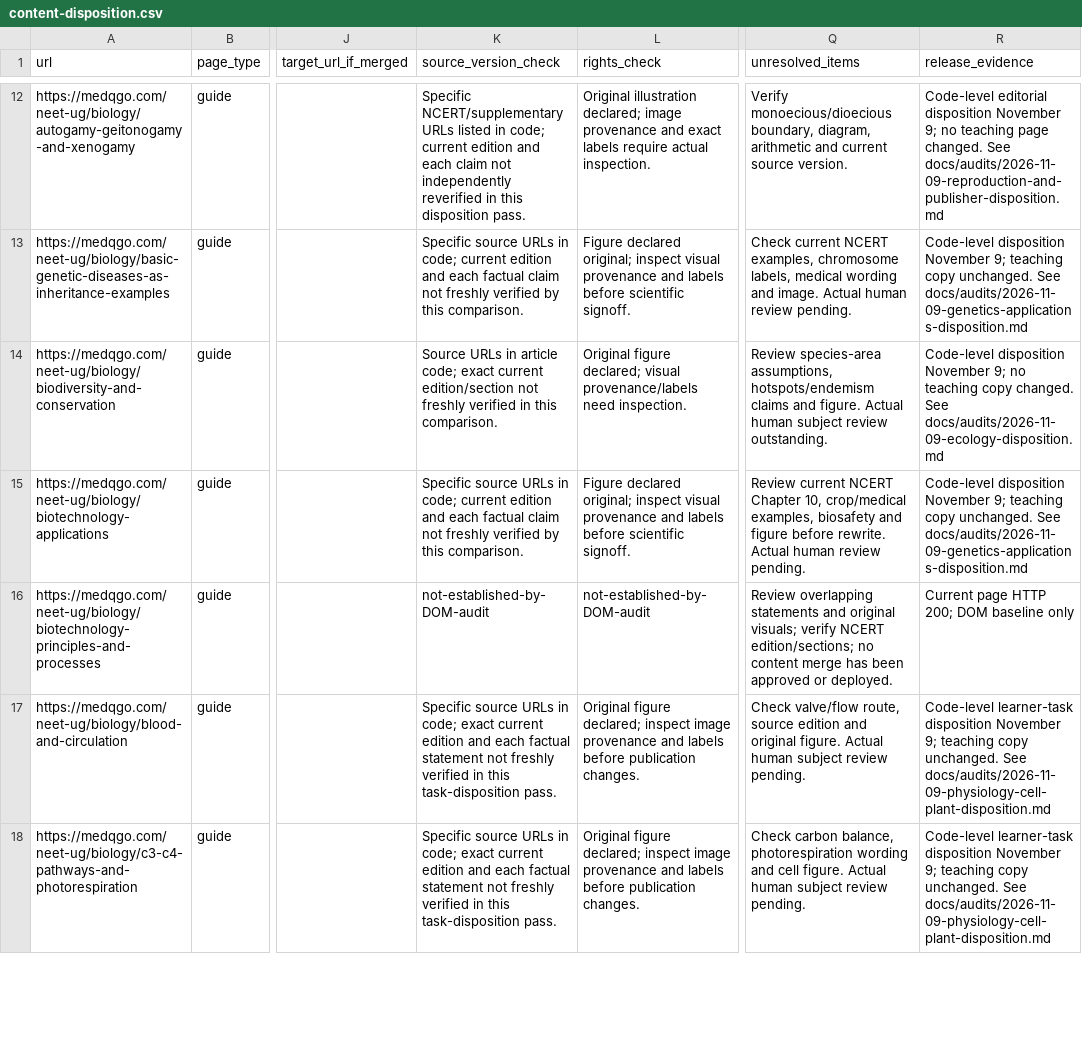
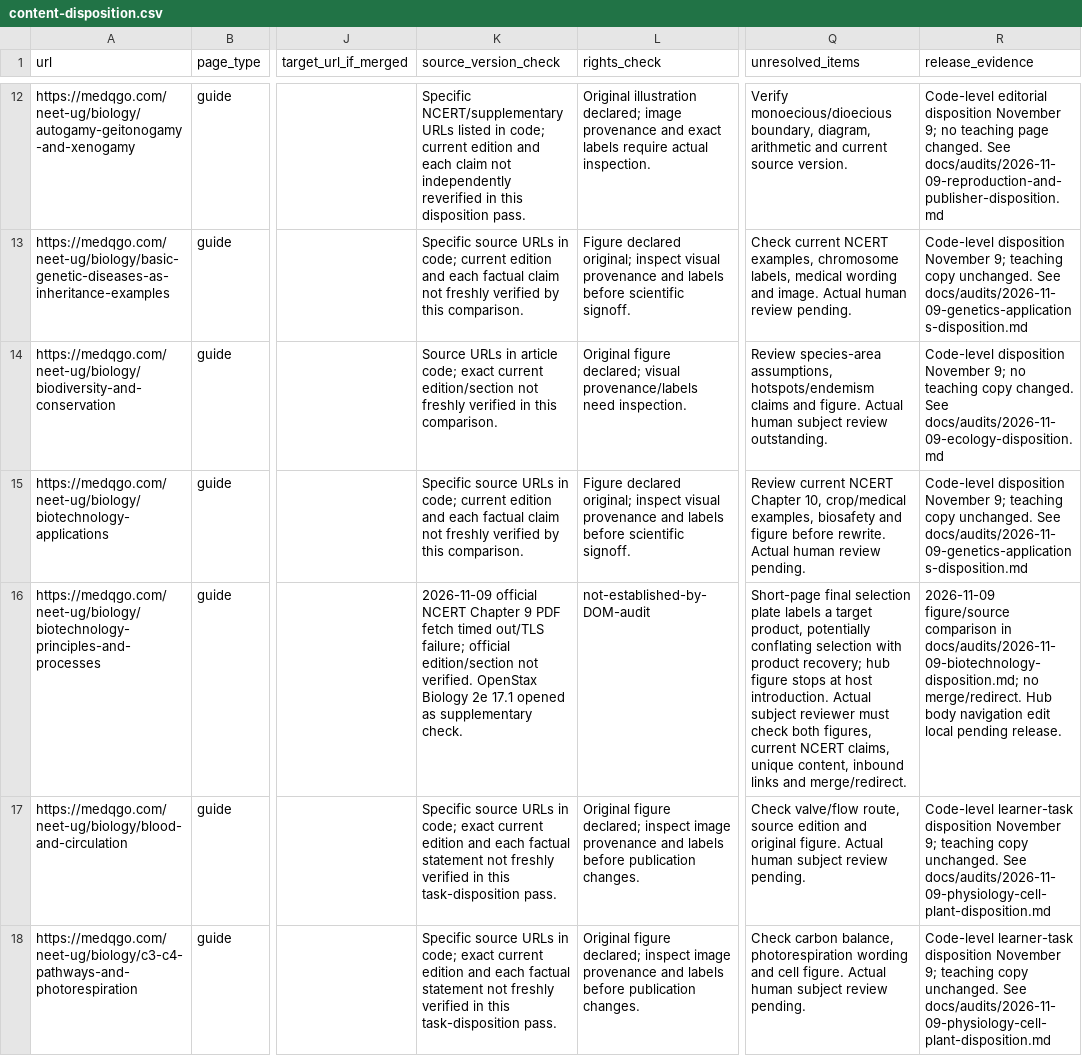
Before and after one commit to lliuzinan/neetTk, a CSV file: docs/audits/content-disposition.csv, drawn as a sheet; only a part is shown, gaps mark what is left out; the diff covers the shown part only; the diff names each change by its address in the sheet, - before the commit and + after, or states it on an @@ line.

Commit message:
Clarify biotechnology hub navigation and review findings

```diff
--- a/docs/audits/content-disposition.csv
+++ b/docs/audits/content-disposition.csv
-K16 (source_version_check): not-established-by-DOM-audit
+K16 (source_version_check): 2026-11-09 official NCERT Chapter 9 PDF fetch timed out/TLS failure; official edition/section not verified. OpenStax Biology 2e 17.1 opened as supplementary check.
-Q16 (unresolved_items): Review overlapping statements and original visuals; verify NCERT edition/sections; no content merge has been approved or deployed.
+Q16 (unresolved_items): Short-page final selection plate labels a target product, potentially conflating selection with product recovery; hub figure stops at host introduction. Actual subject reviewer must check both figures, current NCERT claims, unique content, inbound links and merge/redirect.
-R16 (release_evidence): Current page HTTP 200; DOM baseline only
+R16 (release_evidence): 2026-11-09 figure/source comparison in docs/audits/2026-11-09-biotechnology-disposition.md; no merge/redirect. Hub body navigation edit local pending release.
```
Also changed, not shown: 3 edited cells elsewhere in this file, 4 other files.
